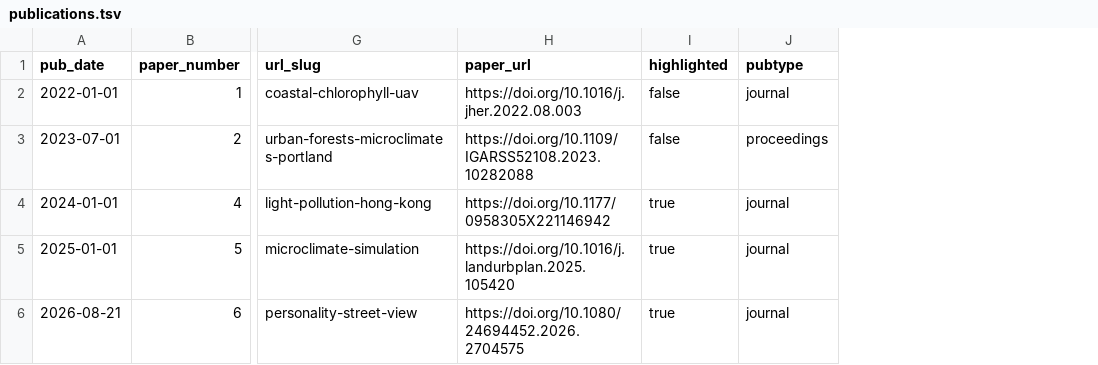
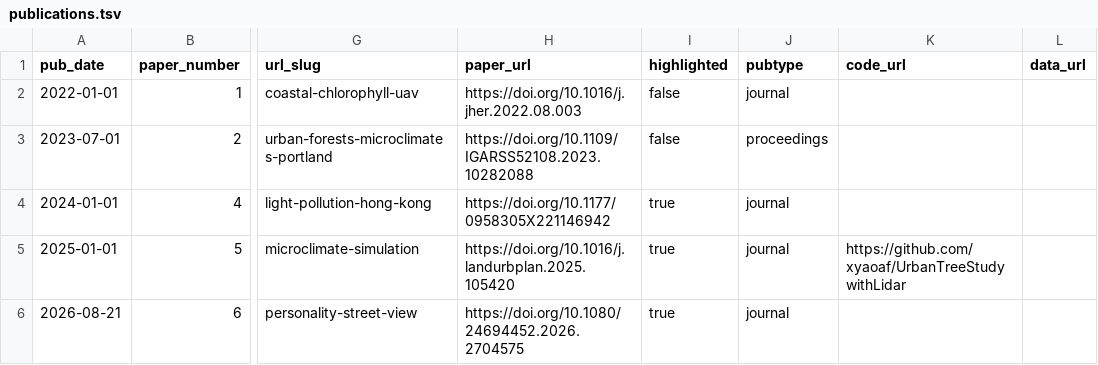
Before and after one commit to xyaoaf/xyaoaf.github.io, a TSV file: markdown_generator/publications.tsv, drawn as a sheet; only a part is shown, gaps mark what is left out; the diff names each change by its address in the sheet, - before the commit and + after, or states it on an @@ line.

```diff
--- a/markdown_generator/publications.tsv
+++ b/markdown_generator/publications.tsv
+column K (code_url), row 5: https://github.com/xyaoaf/UrbanTreeStudywithLidar
+column L (data_url), empty
```
Also changed, not shown: 6 other files.
